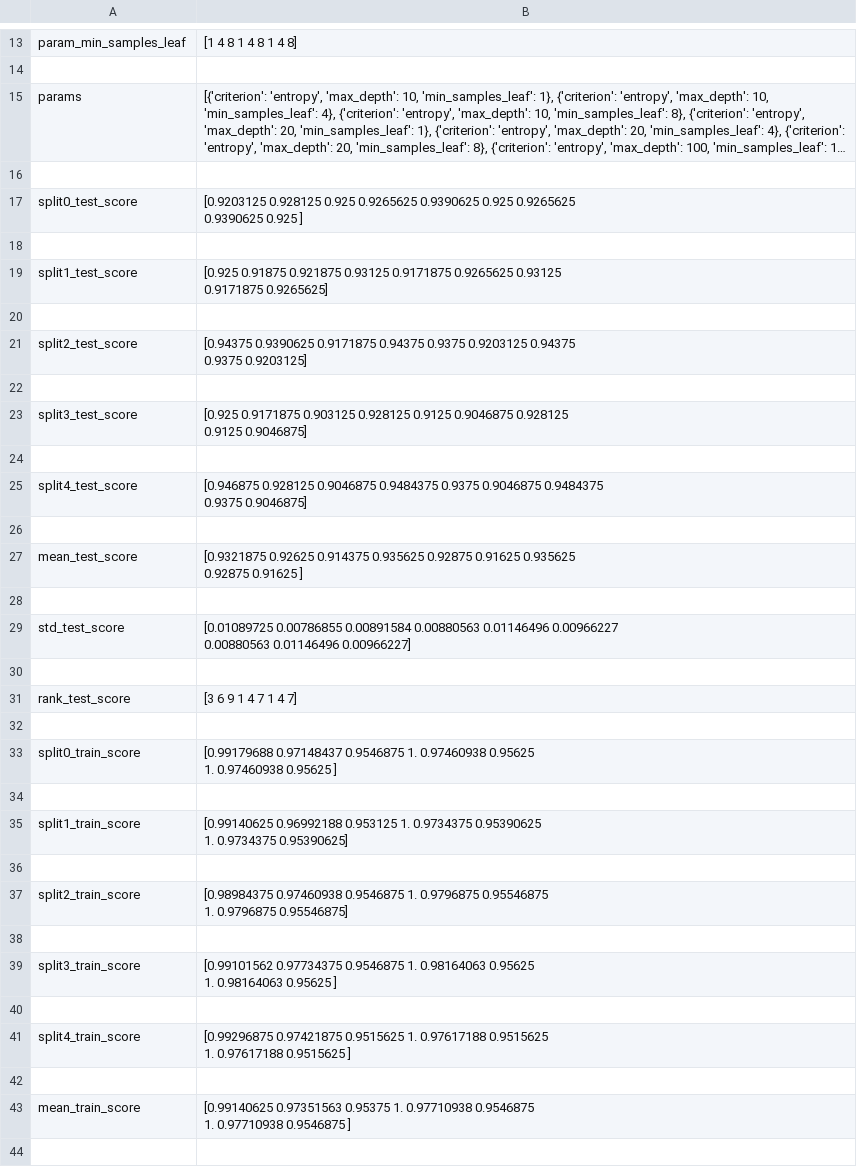
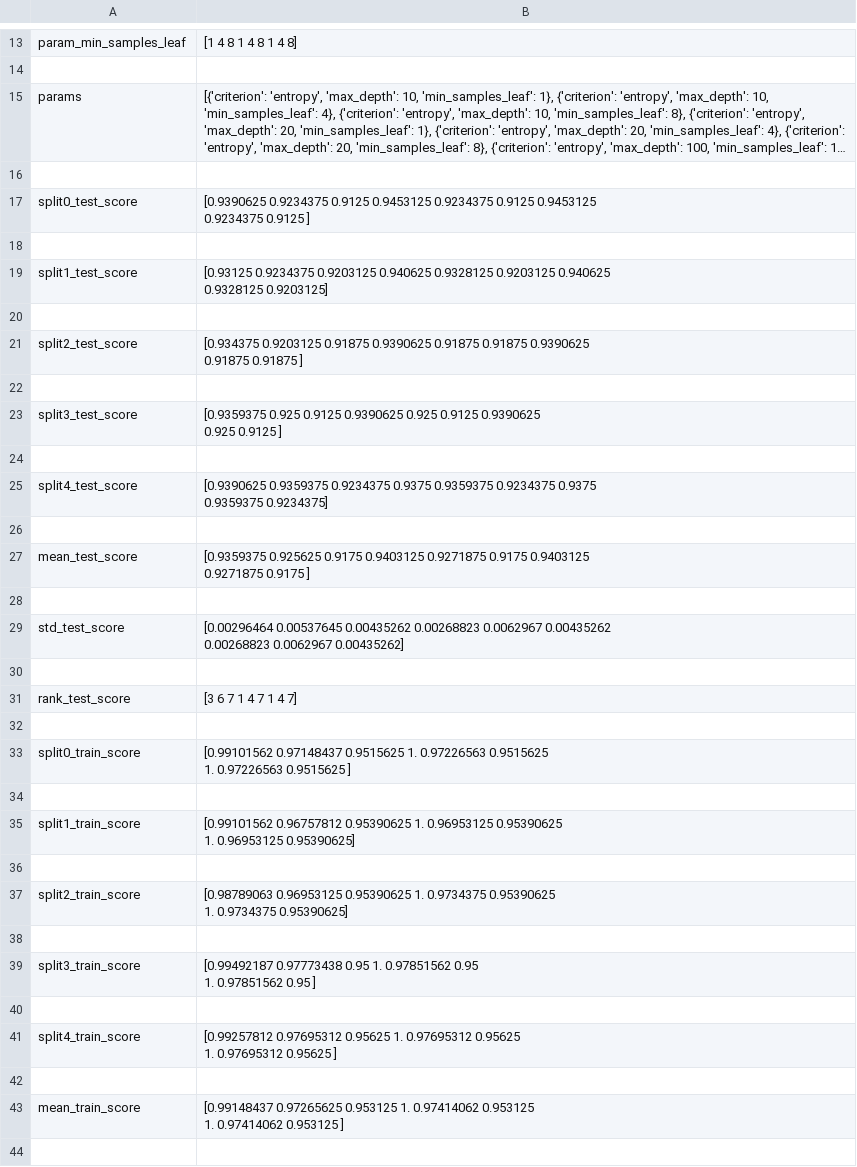
Before and after one commit to DretzHA/VictimSim2, a CSV file: ENTREGA 03/Tarefa_03_Andrey_Clovis_Joao/resultados_classificador.csv, drawn as a sheet; only a part is shown, gaps mark what is left out; long unchanged cells end in …; ↵ is a line break in a cell; the diff covers the shown part only; the diff names each change by its address in the sheet, - before the commit and + after, or states it on an @@ line.

```diff
--- a/ENTREGA 03/Tarefa_03_Andrey_Clovis_Joao/resultados_classificador.csv
+++ b/ENTREGA 03/Tarefa_03_Andrey_Clovis_Joao/resultados_classificador.csv
-B17: [0.9203125 0.928125 0.925 0.9265625 0.9390625 0.925 0.9265625 ↵ 0.9390625 0.925 ]
+B17: [0.9390625 0.9234375 0.9125 0.9453125 0.9234375 0.9125 0.9453125 ↵ 0.9234375 0.9125 ]
-B19: [0.925 0.91875 0.921875 0.93125 0.9171875 0.9265625 0.93125 ↵ 0.9171875 0.9265625]
+B19: [0.93125 0.9234375 0.9203125 0.940625 0.9328125 0.9203125 0.940625 ↵ 0.9328125 0.9203125]
-B21: [0.94375 0.9390625 0.9171875 0.94375 0.9375 0.9203125 0.94375 ↵ 0.9375 0.9203125]
+B21: [0.934375 0.9203125 0.91875 0.9390625 0.91875 0.91875 0.9390625 ↵ 0.91875 0.91875 ]
-B23: [0.925 0.9171875 0.903125 0.928125 0.9125 0.9046875 0.928125 ↵ 0.9125 0.9046875]
+B23: [0.9359375 0.925 0.9125 0.9390625 0.925 0.9125 0.9390625 ↵ 0.925 0.9125 ]
-B25: [0.946875 0.928125 0.9046875 0.9484375 0.9375 0.9046875 0.9484375 ↵ 0.9375 0.9046875]
+B25: [0.9390625 0.9359375 0.9234375 0.9375 0.9359375 0.9234375 0.9375 ↵ 0.9359375 0.9234375]
-B27: [0.9321875 0.92625 0.914375 0.935625 0.92875 0.91625 0.935625 ↵ 0.92875 0.91625 ]
+B27: [0.9359375 0.925625 0.9175 0.9403125 0.9271875 0.9175 0.9403125 ↵ 0.9271875 0.9175 ]
-B29: [0.01089725 0.00786855 0.00891584 0.00880563 0.01146496 0.00966227 ↵ 0.00880563 0.01146496 0.00966227]
+B29: [0.00296464 0.00537645 0.00435262 0.00268823 0.0062967 0.00435262 ↵ 0.00268823 0.0062967 0.00435262]
-B31: [3 6 9 1 4 7 1 4 7]
+B31: [3 6 7 1 4 7 1 4 7]
-B33: [0.99179688 0.97148437 0.9546875 1. 0.97460938 0.95625 ↵ 1. 0.97460938 0.95625 ]
+B33: [0.99101562 0.97148437 0.9515625 1. 0.97226563 0.9515625 ↵ 1. 0.97226563 0.9515625 ]
-B35: [0.99140625 0.96992188 0.953125 1. 0.9734375 0.95390625 ↵ 1. 0.9734375 0.95390625]
+B35: [0.99101562 0.96757812 0.95390625 1. 0.96953125 0.95390625 ↵ 1. 0.96953125 0.95390625]
-B37: [0.98984375 0.97460938 0.9546875 1. 0.9796875 0.95546875 ↵ 1. 0.9796875 0.95546875]
+B37: [0.98789063 0.96953125 0.95390625 1. 0.9734375 0.95390625 ↵ 1. 0.9734375 0.95390625]
-B39: [0.99101562 0.97734375 0.9546875 1. 0.98164063 0.95625 ↵ 1. 0.98164063 0.95625 ]
+B39: [0.99492187 0.97773438 0.95 1. 0.97851562 0.95 ↵ 1. 0.97851562 0.95 ]
-B41: [0.99296875 0.97421875 0.9515625 1. 0.97617188 0.9515625 ↵ 1. 0.97617188 0.9515625 ]
+B41: [0.99257812 0.97695312 0.95625 1. 0.97695312 0.95625 ↵ 1. 0.97695312 0.95625 ]
-B43: [0.99140625 0.97351563 0.95375 1. 0.97710938 0.9546875 ↵ 1. 0.97710938 0.9546875 ]
+B43: [0.99148437 0.97265625 0.953125 1. 0.97414062 0.953125 ↵ 1. 0.97414062 0.953125 ]
```
Also changed, not shown: 5 edited cells elsewhere in this file, ENTREGA 03/Tarefa_03_Andrey_Clovis_Joao/resultados_gravidade_gridsearch.csv, ENTREGA 03/Tarefa_03_Andrey_Clovis_Joao/resultados_prioridade_gridsearch.csv, 27 other files.
